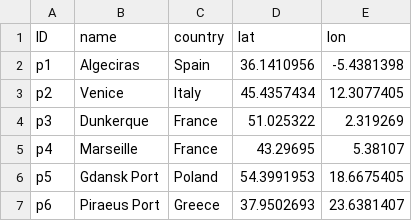
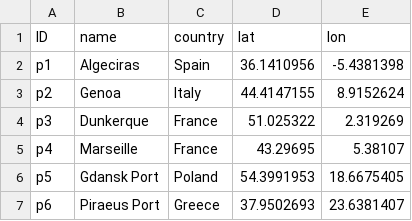
Before and after one commit to zachdray/VRP_543, a CSV file: test_2.csv, drawn as a sheet.

Commit message:
Update city entry from Venice to Genoa
Replaced Venice with Genoa in the CSV file.

```diff
--- a/test_2.csv
+++ b/test_2.csv
@@ -2,3 +2,3 @@
 p1;Algeciras;Spain;36.1410956;-5.4381398
-p2;Venice;Italy;45.4357434;12.3077405
+p2;Genoa;Italy;44.4147155;8.9152624
 p3;Dunkerque;France;51.025322;2.319269
```
